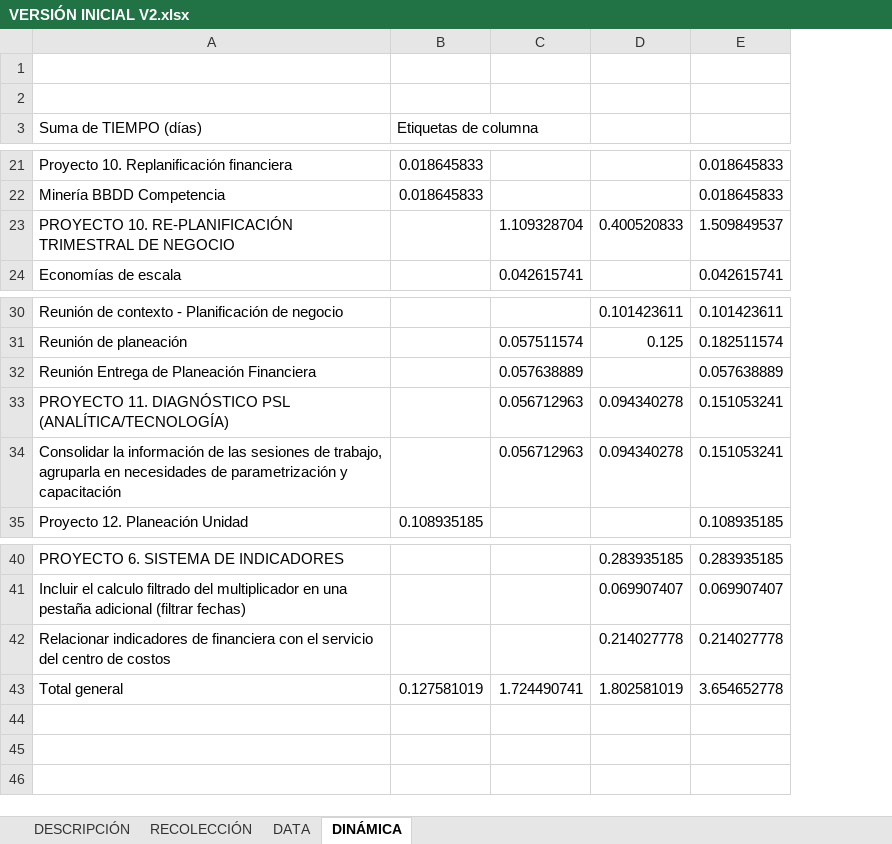
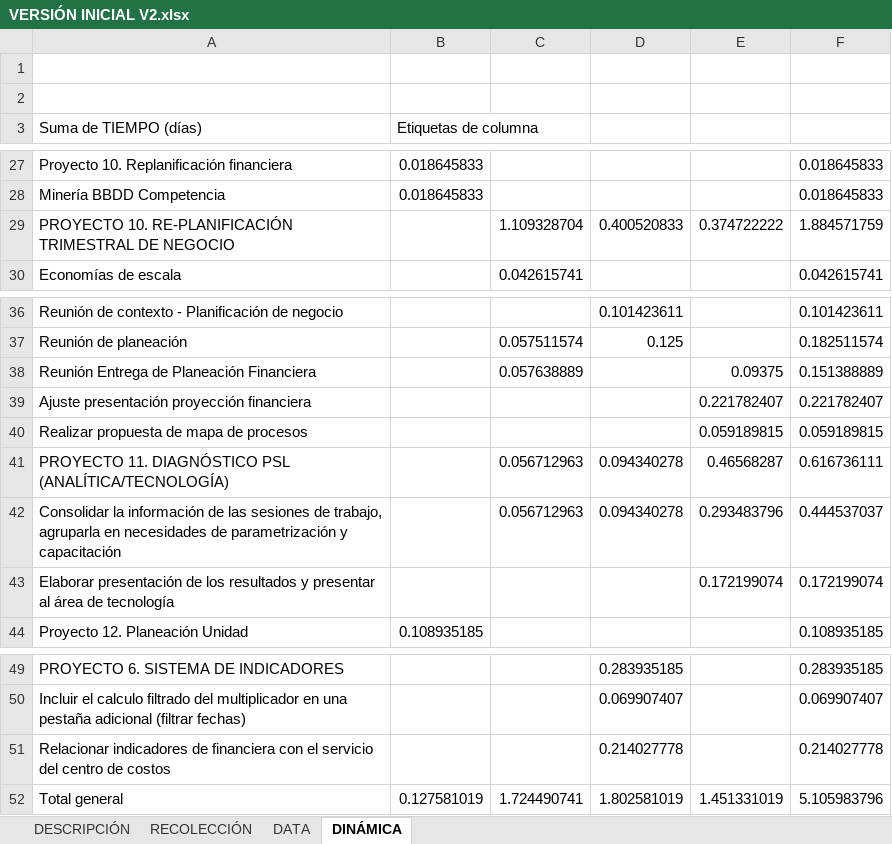
Before and after one commit to jaimeparramilic/GESTION-CALIDAD-ANALITICA, an Excel workbook: MEJORA_CONTINUA/VERSIÓN INICIAL V2.xlsx, sheet DINÁMICA, drawn as a sheet; only a part is shown, gaps mark what is left out; values as stored, in another font and other column widths than the file's, no borders; addresses are those after the commit; the diff covers the shown part only; the diff names each change by its address in the sheet, - before the commit and + after, or states it on an @@ line.

```diff
--- a/MEJORA_CONTINUA/VERSIÓN INICIAL V2.xlsx (sheet DINÁMICA)
+++ b/MEJORA_CONTINUA/VERSIÓN INICIAL V2.xlsx (sheet DINÁMICA)
+column E, row 29: 0.374722222; row 38: 0.09375; rows 41-42: 0.46568287 | 0.293483796; row 52: 1.451331019
-F29: 1.509849537
+F29: 1.884571759
-F38: 0.057638889
+F38: 0.151388889
+row 39: Ajuste presentación proyección financiera |  |  |  | 0.221782407 | 0.221782407
+row 40: Realizar propuesta de mapa de procesos |  |  |  | 0.059189815 | 0.059189815
-F41: 0.151053241
+F41: 0.616736111
-F42: 0.151053241
+F42: 0.444537037
+row 43: Elaborar presentación de los resultados y presentar al área de tecnología |  |  |  | 0.172199074 | 0.172199074
-F52: 3.654652778
+F52: 5.105983796
```
Also changed, not shown: 6 added rows and 5 edited cells elsewhere in this sheet, sheet RECOLECCIÓN, sheet DATA.
